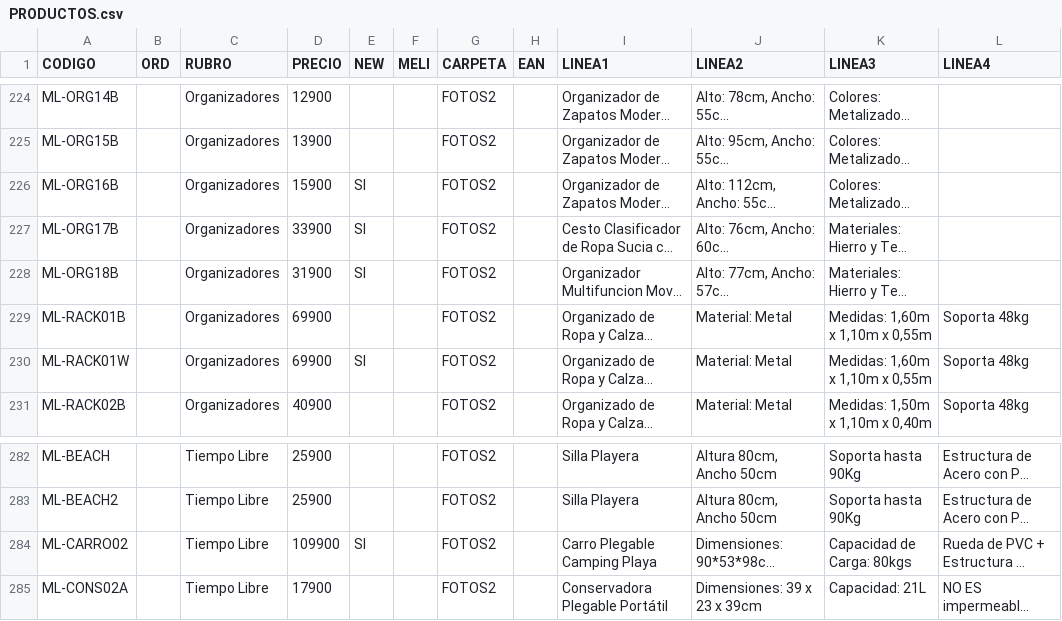
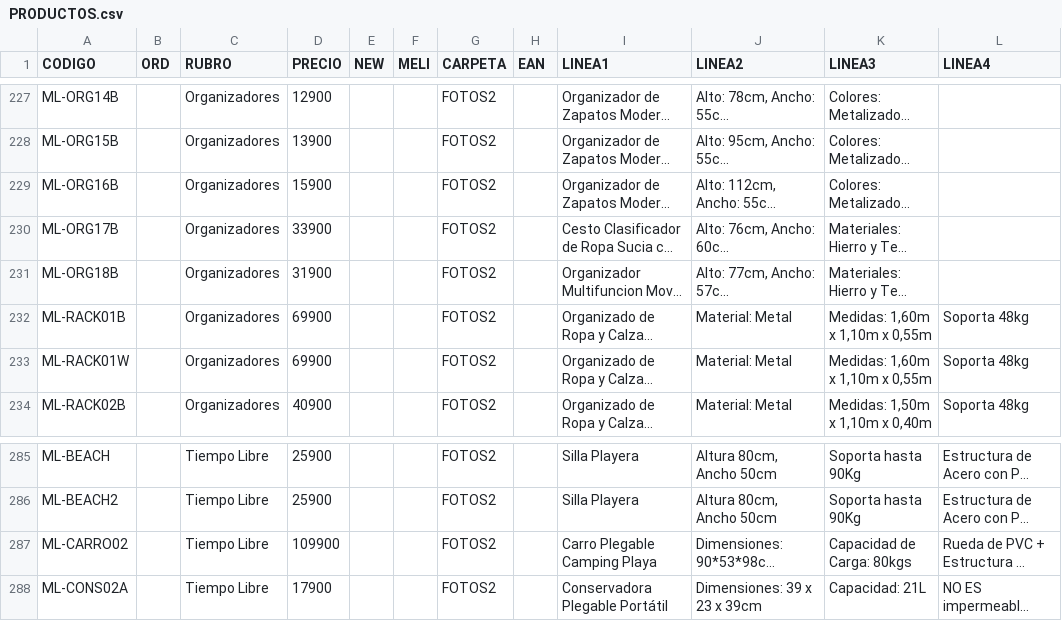
Before and after one commit to DaihatsuHub/CATALOGO-GENERAL, a CSV file: PRODUCTOS.csv, drawn as a sheet; only a part is shown, gaps mark what is left out; long unchanged cells end in …; addresses are those after the commit; the diff covers the shown part only; the diff names each change by its address in the sheet, - before the commit and + after, or states it on an @@ line.

```diff
--- a/PRODUCTOS.csv
+++ b/PRODUCTOS.csv
-E229:E231 (NEW): SI
+E229:E231 (NEW): (empty)
-E233 (NEW): SI
+E233 (NEW): (empty)
-E287 (NEW): SI
+E287 (NEW): (empty)
```
Also changed, not shown: 3 added rows and 26 edited cells elsewhere in this file.
